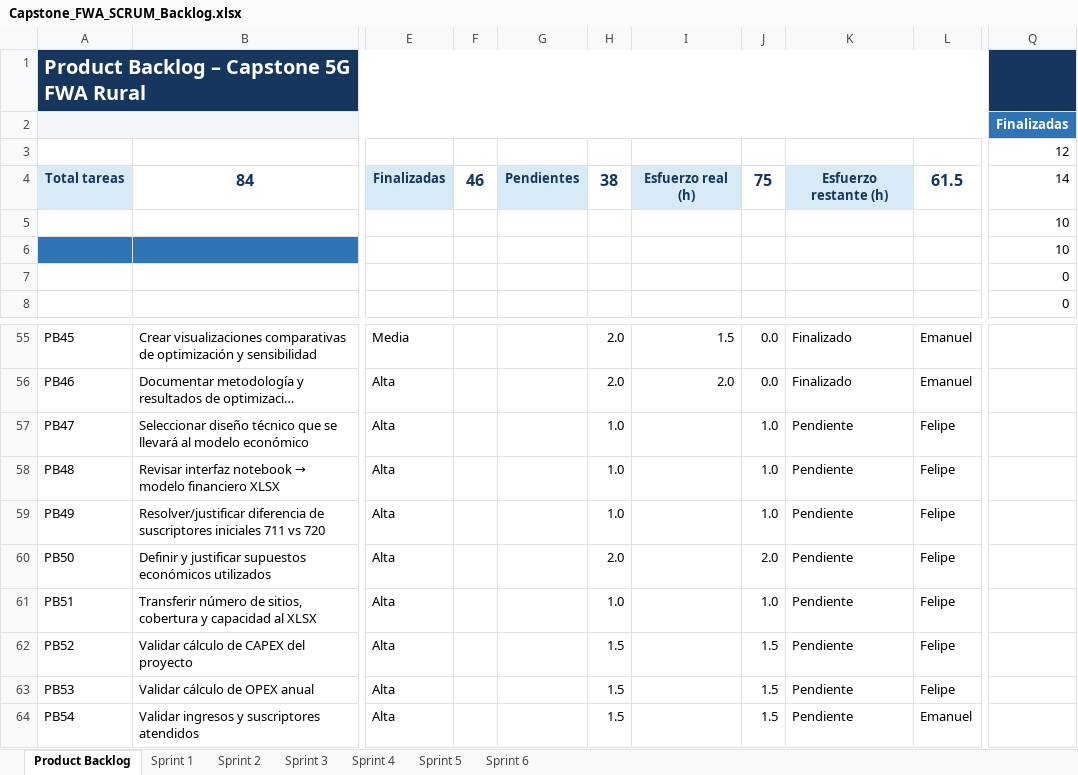
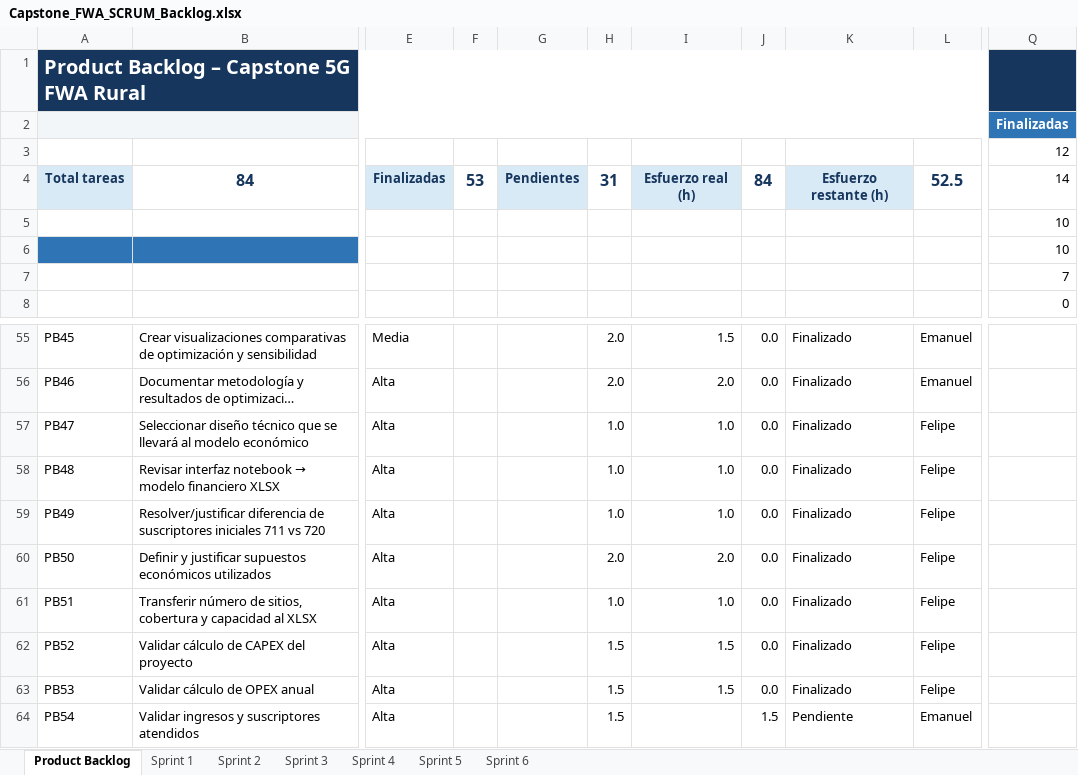
Before and after one commit to FelipeMaciasR/capstone-fwa-rural, an Excel workbook: Docs/Capstone_FWA_SCRUM_Backlog.xlsx, sheet Product Backlog, drawn as a sheet; only a part is shown, gaps mark what is left out; long unchanged cells end in …; values as stored, in another font and other column widths than the file's, no borders; conditional formats and table styles not drawn; the diff names each change by its address in the sheet, - before the commit and + after, or states it on an @@ line.

```diff
--- a/Docs/Capstone_FWA_SCRUM_Backlog.xlsx (sheet Product Backlog)
+++ b/Docs/Capstone_FWA_SCRUM_Backlog.xlsx (sheet Product Backlog)
-F4: 46
+F4: 53
-H4: 38
+H4: 31
-J4: 75
+J4: 84
-L4: 61.5
+L4: 52.5
-Q7: 0
+Q7: 7
-I57:I59: (empty)
+I57:I59: 1.0
-J57:J59: 1.0
+J57:J59: 0.0
-K57:K63: Pendiente
+K57:K63: Finalizado
-I60: (empty)
+I60: 2.0
-J60: 2.0
+J60: 0.0
-I61: (empty)
+I61: 1.0
-J61: 1.0
+J61: 0.0
-I62:I63: (empty)
+I62:I63: 1.5
-J62:J63: 1.5
+J62:J63: 0.0
```
Also changed, not shown: sheet Sprint 5, 2 other files.
